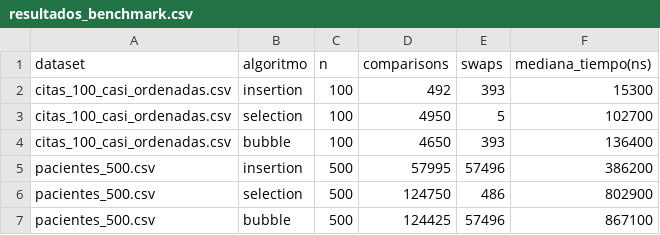
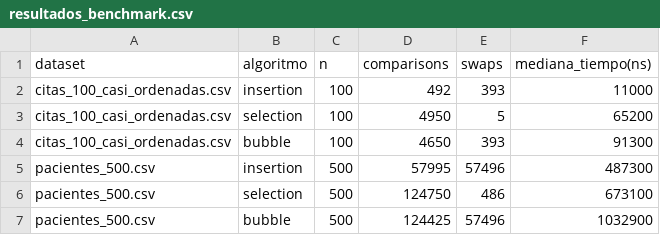
Before and after one commit to cristhiandavila1938/APE-comparacion, a CSV file: data/resultados_benchmark.csv, drawn as a sheet.

```diff
--- a/data/resultados_benchmark.csv
+++ b/data/resultados_benchmark.csv
@@ -1,7 +1,7 @@
 dataset;algoritmo;n;comparisons;swaps;mediana_tiempo(ns)
-citas_100_casi_ordenadas.csv;insertion;100;492;393;15300
-citas_100_casi_ordenadas.csv;selection;100;4950;5;102700
-citas_100_casi_ordenadas.csv;bubble;100;4650;393;136400
-pacientes_500.csv;insertion;500;57995;57496;386200
-pacientes_500.csv;selection;500;124750;486;802900
-pacientes_500.csv;bubble;500;124425;57496;867100
+citas_100_casi_ordenadas.csv;insertion;100;492;393;11000
+citas_100_casi_ordenadas.csv;selection;100;4950;5;65200
+citas_100_casi_ordenadas.csv;bubble;100;4650;393;91300
+pacientes_500.csv;insertion;500;57995;57496;487300
+pacientes_500.csv;selection;500;124750;486;673100
+pacientes_500.csv;bubble;500;124425;57496;1032900
```
Also changed, not shown: 1 other file.
